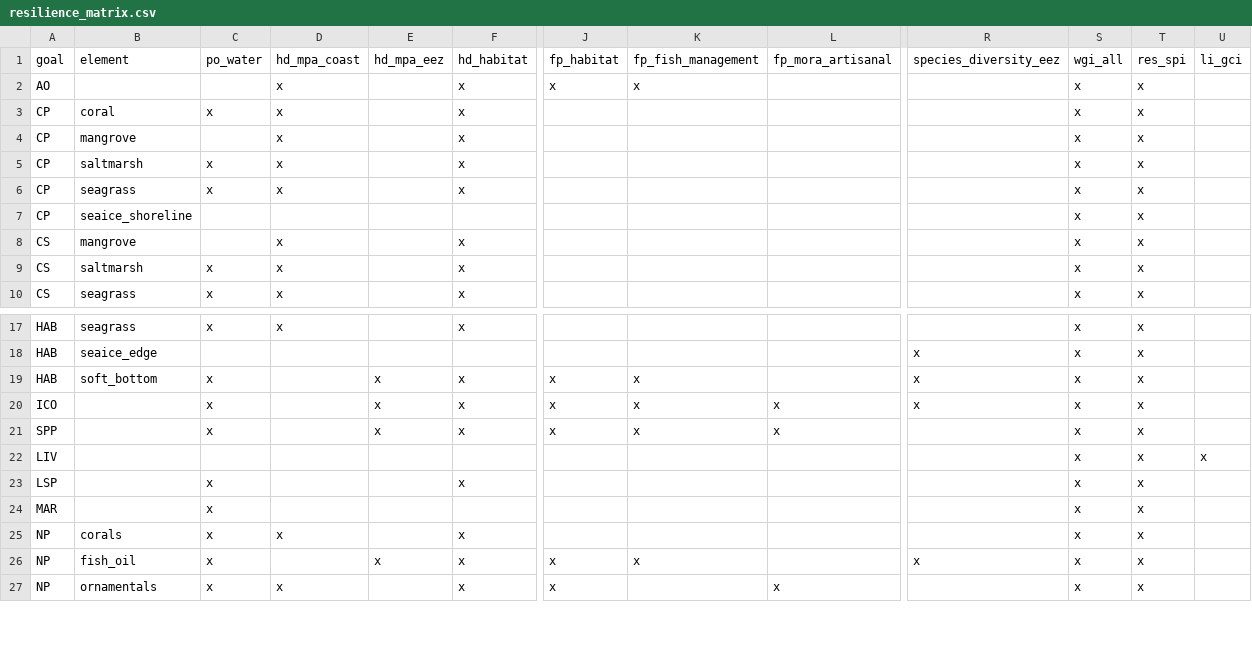
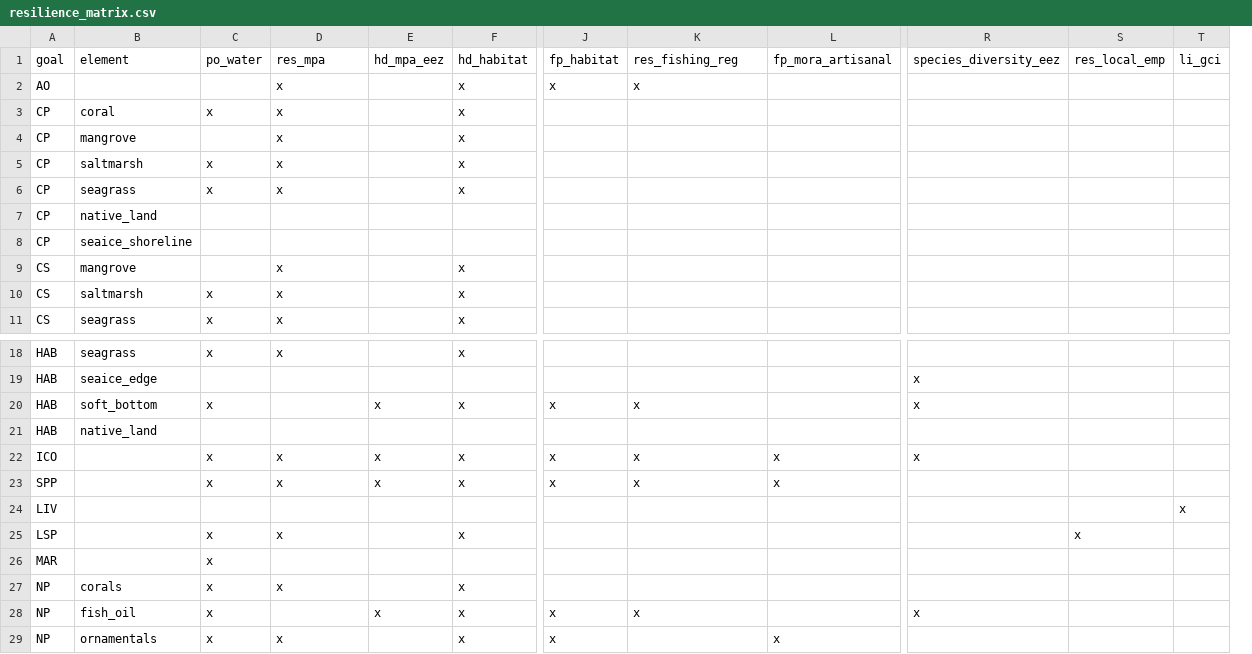
Before and after one commit to OHI-4site/tet-scores, a CSV file: region/conf/resilience_matrix.csv, drawn as a sheet; only a part is shown, gaps mark what is left out; removed rows and columns are numbered as before the commit, all else as after; rows hold the shown columns only; the diff names each change by its address in the sheet, - before the commit and + after, or states it on an @@ line.

```diff
--- a/region/conf/resilience_matrix.csv
+++ b/region/conf/resilience_matrix.csv
-column S, rows 1-10: wgi_all | x | x | x | x | x | x | x | x | x; rows 17-27: all x
-column T, rows 1-10: res_spi | x | x | x | x | x | x | x | x | x; rows 17-27: all x
+column S, row 1: res_local_emp; row 25: x
-D1: hd_mpa_coast
+D1: res_mpa
-K1: fp_fish_management
+K1: res_fishing_reg
+row 7: CP | native_land
+row 21: HAB | native_land
-D22:D23: (empty)
+D22:D23: x
-D25: (empty)
+D25: x
```
Also changed, not shown: region/conf/resilience_categories.csv, region/conf/scenario_data_years.csv, 2 other files.
